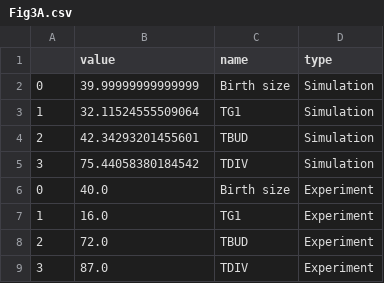
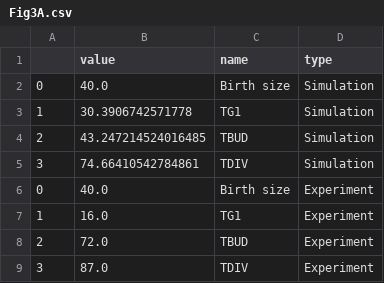
Before and after one commit to Ktaoma/A-continuous-time-Boolean-model-of-the-endocycle-events-in-budding-yeast, a CSV file: data/Fig3A.csv, drawn as a sheet.

```diff
--- a/data/Fig3A.csv
+++ b/data/Fig3A.csv
@@ -1,6 +1,6 @@
 ,value,name,type
-0,39.99999999999999,Birth size,Simulation
-1,32.11524555509064,TG1,Simulation
-2,42.34293201455601,TBUD,Simulation
-3,75.44058380184542,TDIV,Simulation
+0,40.0,Birth size,Simulation
+1,30.3906742571778,TG1,Simulation
+2,43.247214524016485,TBUD,Simulation
+3,74.66410542784861,TDIV,Simulation
 0,40.0,Birth size,Experiment
```
Also changed, not shown: data/Fig2.csv, data/Fig3D.csv, 1 other file.
